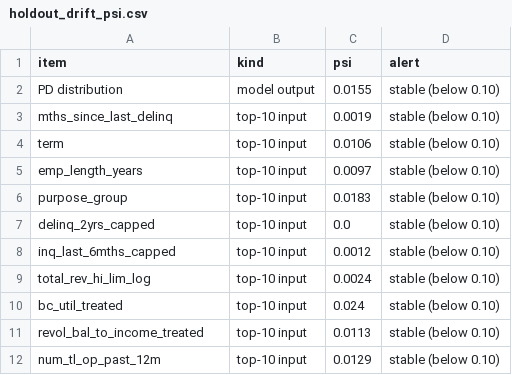
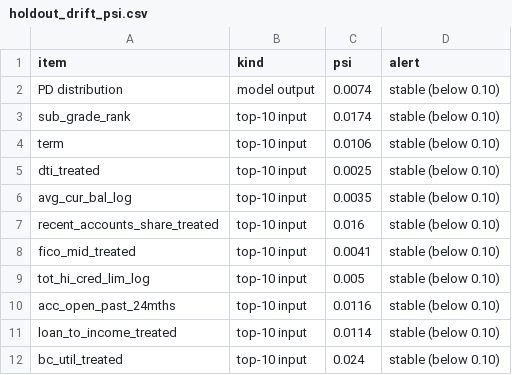
Before and after one commit to fitiha/credit-risk-pd, a CSV file: reports/b2_error_analysis_and_drift/tables/holdout_drift_psi.csv, drawn as a sheet.

```diff
--- a/reports/b2_error_analysis_and_drift/tables/holdout_drift_psi.csv
+++ b/reports/b2_error_analysis_and_drift/tables/holdout_drift_psi.csv
@@ -1,12 +1,12 @@
 item,kind,psi,alert
-PD distribution,model output,0.0155,stable (below 0.10)
-mths_since_last_delinq,top-10 input,0.0019,stable (below 0.10)
+PD distribution,model output,0.0074,stable (below 0.10)
+sub_grade_rank,top-10 input,0.0174,stable (below 0.10)
 term,top-10 input,0.0106,stable (below 0.10)
-emp_length_years,top-10 input,0.0097,stable (below 0.10)
-purpose_group,top-10 input,0.0183,stable (below 0.10)
-delinq_2yrs_capped,top-10 input,0.0,stable (below 0.10)
-inq_last_6mths_capped,top-10 input,0.0012,stable (below 0.10)
-total_rev_hi_lim_log,top-10 input,0.0024,stable (below 0.10)
+dti_treated,top-10 input,0.0025,stable (below 0.10)
+avg_cur_bal_log,top-10 input,0.0035,stable (below 0.10)
+recent_accounts_share_treated,top-10 input,0.016,stable (below 0.10)
+fico_mid_treated,top-10 input,0.0041,stable (below 0.10)
+tot_hi_cred_lim_log,top-10 input,0.005,stable (below 0.10)
+acc_open_past_24mths,top-10 input,0.0116,stable (below 0.10)
+loan_to_income_treated,top-10 input,0.0114,stable (below 0.10)
 bc_util_treated,top-10 input,0.024,stable (below 0.10)
-revol_bal_to_income_treated,top-10 input,0.0113,stable (below 0.10)
-num_tl_op_past_12m,top-10 input,0.0129,stable (below 0.10)
```
Also changed, not shown: outputs/holdout_scores.csv, reports/b1_model_evaluation/tables/gain_over_grade_alone_2015.csv, 27 other files.
